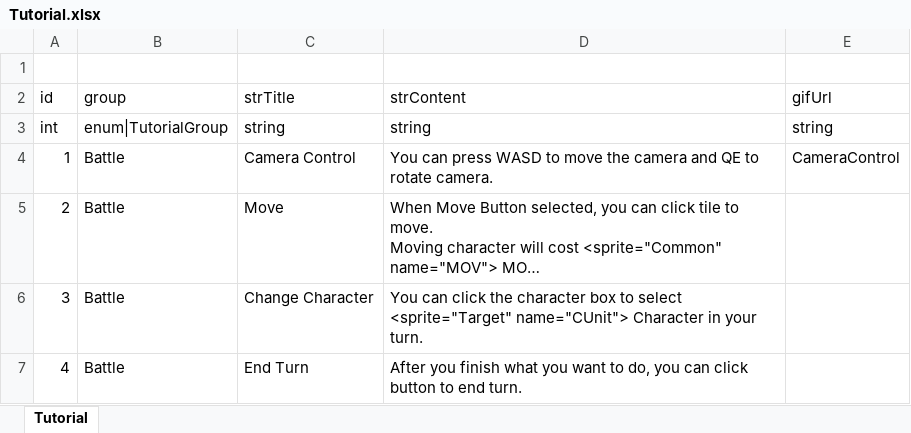
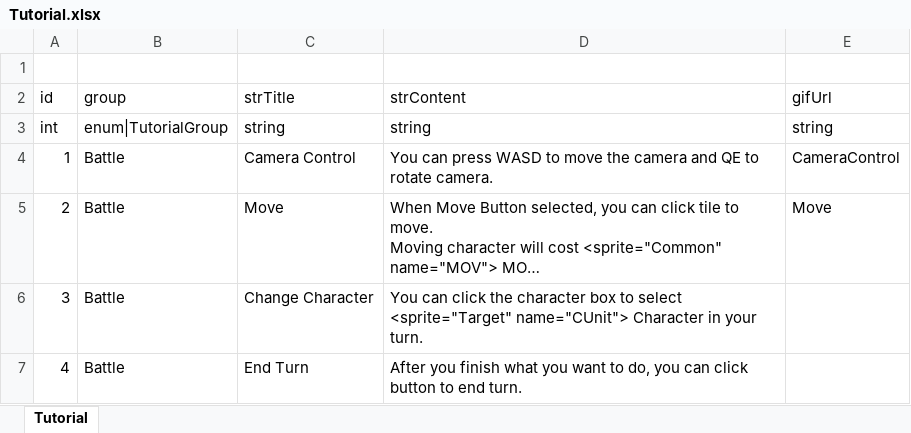
Before and after one commit to LUOHONGPENG/HermitRabbit, an Excel workbook: Assets/Excel/Tutorial.xlsx, sheet Tutorial, drawn as a sheet; only a part is shown; long unchanged cells end in …; values as stored, in another font and other column widths than the file's, no borders; the diff names each change by its address in the sheet, - before the commit and + after, or states it on an @@ line.

```diff
--- a/Assets/Excel/Tutorial.xlsx (sheet Tutorial)
+++ b/Assets/Excel/Tutorial.xlsx (sheet Tutorial)
-E5 (gifUrl): (empty)
+E5 (gifUrl): Move
```
Also changed, not shown: 24 other files.
